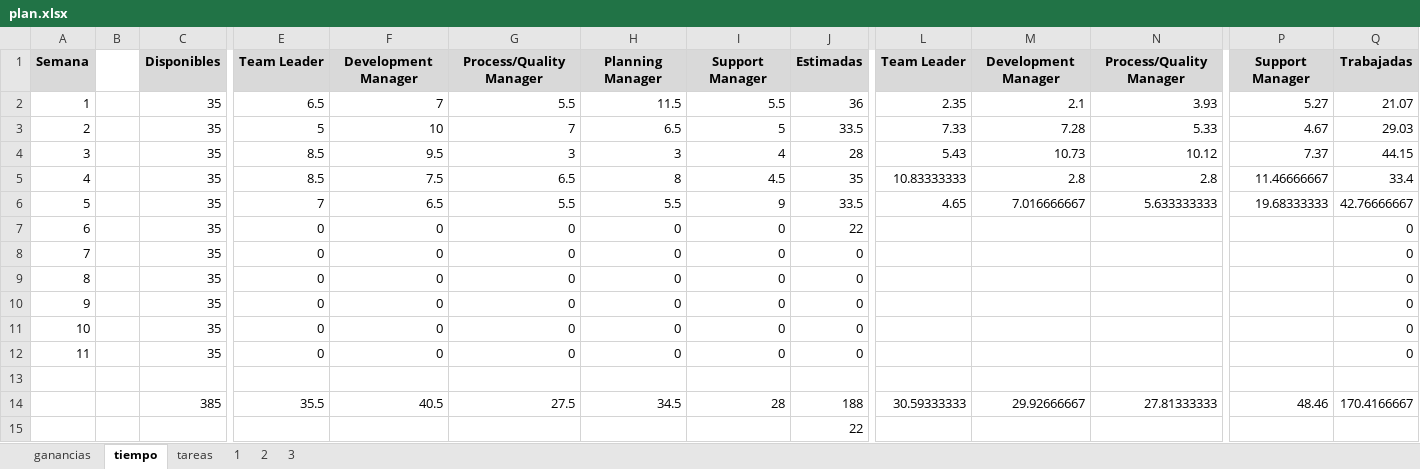
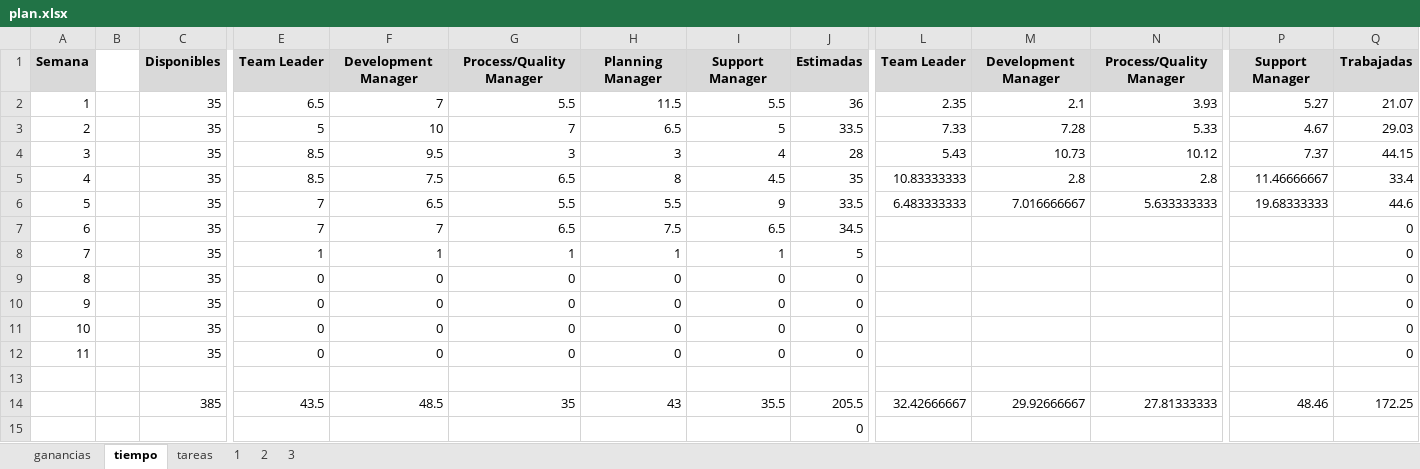
Before and after one commit to jw92/PPR, an Excel workbook: tspi/plan.xlsx, sheet tiempo, drawn as a sheet; only a part is shown, gaps mark what is left out; values as stored, in another font and other column widths than the file's, no borders; charts and pictures not drawn; removed rows and columns are numbered as before the commit, all else as after; rows hold the shown columns only; the diff names each change by its address in the sheet, - before the commit and + after, or states it on an @@ line.

```diff
--- a/tspi/plan.xlsx (sheet tiempo)
+++ b/tspi/plan.xlsx (sheet tiempo)
-L6: 4.65
+L6: 6.483333333
-Q6: 42.76666667
+Q6: 44.6
-E7: 0
+E7: 7
-F7: 0
+F7: 7
-G7: 0
+G7: 6.5
-H7: 0
+H7: 7.5
-I7: 0
+I7: 6.5
-J7: 22
+J7: 34.5
-E8: 0
+E8: 1
-F8: 0
+F8: 1
-G8: 0
+G8: 1
-H8: 0
+H8: 1
-I8: 0
+I8: 1
-J8: 0
+J8: 5
-row 14:  |  | 385 | 35.5 | 40.5 | 27.5 | 34.5 | 28 | 188 | 30.59333333 | 29.92666667 | 27.81333333 | 48.46 | 170.4166667
+row 14:  |  | 385 | 43.5 | 48.5 | 35 | 43 | 35.5 | 205.5 | 32.42666667 | 29.92666667 | 27.81333333 | 48.46 | 172.25
-J15: 22
+J15: 0
```
Also changed, not shown: sheet tareas, sheet 3, sheet ganancias, sheet 2, charts or pictures, tspi/ciclo-3/20095495.xlsx, tspi/ciclo-3/20105627.xlsx, 4 other files.
